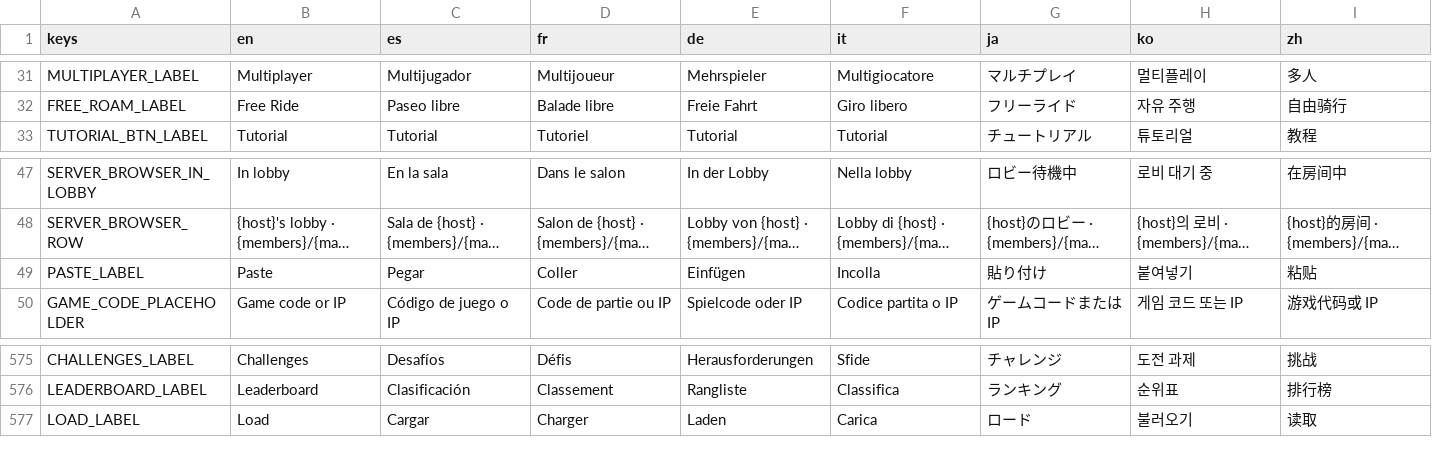
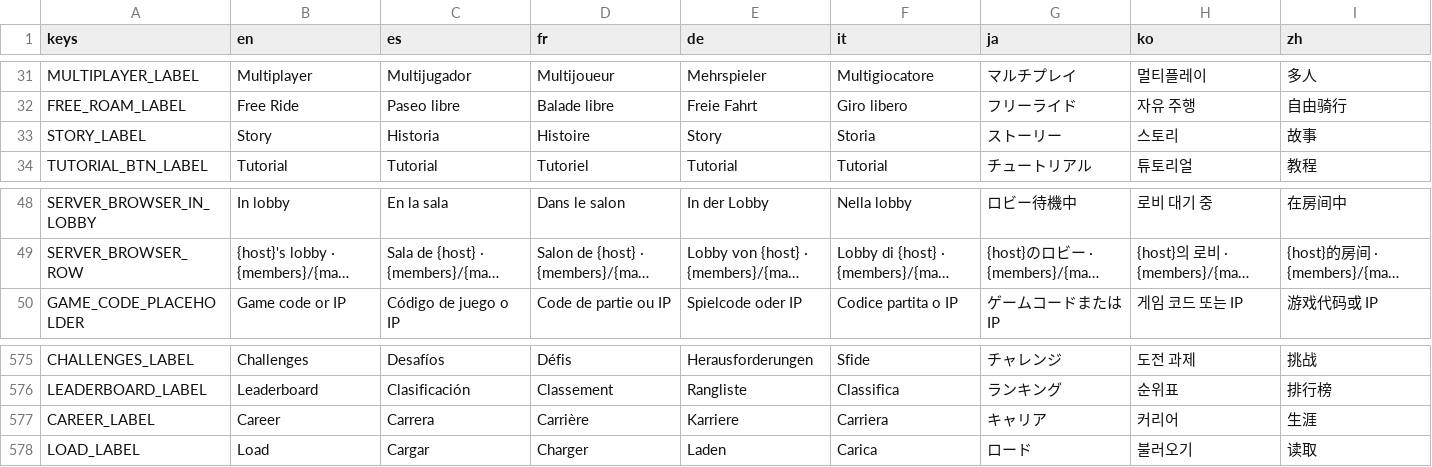
Before and after one commit to ssebs/DankNooner, a CSV file: v2/localization/localization.csv, drawn as a sheet; only a part is shown, gaps mark what is left out; long unchanged cells end in …; removed rows and columns are numbered as before the commit, all else as after; rows hold the shown columns only; the diff names each change by its address in the sheet, - before the commit and + after, or states it on an @@ line.

```diff
--- a/v2/localization/localization.csv
+++ b/v2/localization/localization.csv
+row 33: STORY_LABEL | Story | Historia | Histoire | Story | Storia | ストーリー | 스토리 | 故事
-row 49: PASTE_LABEL | Paste | Pegar | Coller | Einfügen | Incolla | 貼り付け | 붙여넣기 | 粘贴
+row 577: CAREER_LABEL | Career | Carrera | Carrière | Karriere | Carriera | キャリア | 커리어 | 生涯
```
Also changed, not shown: 21 other files.
